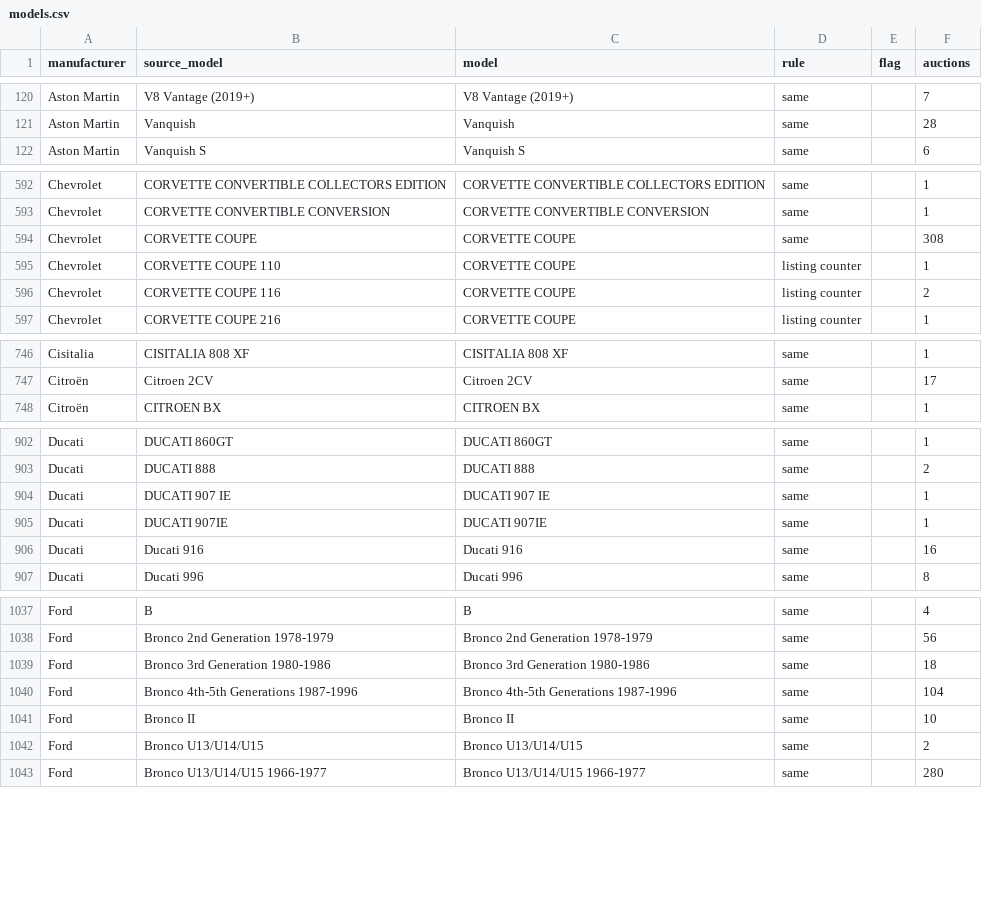
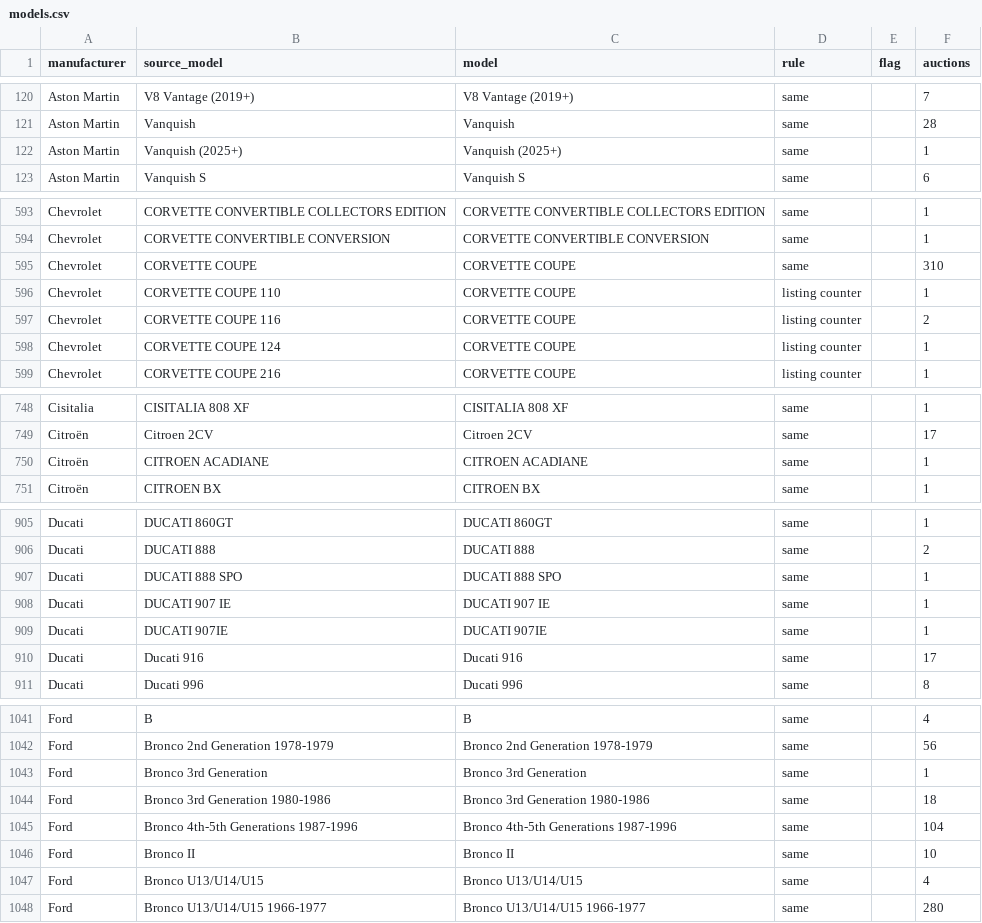
Before and after one commit to matte36s50/market-interest-score-app, a CSV file: data/models.csv, drawn as a sheet; only a part is shown, gaps mark what is left out; the diff covers the shown part only.

```diff
--- a/data/models.csv
+++ b/data/models.csv
@@ -121,2 +121,3 @@ Aston Martin,V8 Vantage (2019+),V8 Vantage (2019+),same,,7
 Aston Martin,Vanquish,Vanquish,same,,28
+Aston Martin,Vanquish (2025+),Vanquish (2025+),same,,1
 Aston Martin,Vanquish S,Vanquish S,same,,6
@@ -593,5 +594,6 @@ Chevrolet,CORVETTE CONVERTIBLE COLLECTORS EDITION,CORVETTE CONVERTIBLE COLLECTOR
 Chevrolet,CORVETTE CONVERTIBLE CONVERSION,CORVETTE CONVERTIBLE CONVERSION,same,,1
-Chevrolet,CORVETTE COUPE,CORVETTE COUPE,same,,308
+Chevrolet,CORVETTE COUPE,CORVETTE COUPE,same,,310
 Chevrolet,CORVETTE COUPE 110,CORVETTE COUPE,listing counter,,1
 Chevrolet,CORVETTE COUPE 116,CORVETTE COUPE,listing counter,,2
+Chevrolet,CORVETTE COUPE 124,CORVETTE COUPE,listing counter,,1
 Chevrolet,CORVETTE COUPE 216,CORVETTE COUPE,listing counter,,1
@@ -747,2 +749,3 @@ Cisitalia,CISITALIA 808 XF,CISITALIA 808 XF,same,,1
 Citroën,Citroen 2CV,Citroen 2CV,same,,17
+Citroën,CITROEN ACADIANE,CITROEN ACADIANE,same,,1
 Citroën,CITROEN BX,CITROEN BX,same,,1
@@ -903,5 +906,6 @@ Ducati,DUCATI 860GT,DUCATI 860GT,same,,1
 Ducati,DUCATI 888,DUCATI 888,same,,2
+Ducati,DUCATI 888 SPO,DUCATI 888 SPO,same,,1
 Ducati,DUCATI 907 IE,DUCATI 907 IE,same,,1
 Ducati,DUCATI 907IE,DUCATI 907IE,same,,1
-Ducati,Ducati 916,Ducati 916,same,,16
+Ducati,Ducati 916,Ducati 916,same,,17
 Ducati,Ducati 996,Ducati 996,same,,8
@@ -1038,2 +1042,3 @@ Ford,B,B,same,,4
 Ford,Bronco 2nd Generation 1978-1979,Bronco 2nd Generation 1978-1979,same,,56
+Ford,Bronco 3rd Generation,Bronco 3rd Generation,same,,1
 Ford,Bronco 3rd Generation 1980-1986,Bronco 3rd Generation 1980-1986,same,,18
@@ -1041,3 +1046,3 @@ Ford,Bronco 4th-5th Generations 1987-1996,Bronco 4th-5th Generations 1987-1996,s
 Ford,Bronco II,Bronco II,same,,10
-Ford,Bronco U13/U14/U15,Bronco U13/U14/U15,same,,2
+Ford,Bronco U13/U14/U15,Bronco U13/U14/U15,same,,4
 Ford,Bronco U13/U14/U15 1966-1977,Bronco U13/U14/U15 1966-1977,same,,280
```
Also changed, not shown: 4 added rows and 122 edited cells elsewhere in this file, data/google_trends_state.csv, data/youtube_channels_state.csv, 4 other files.
